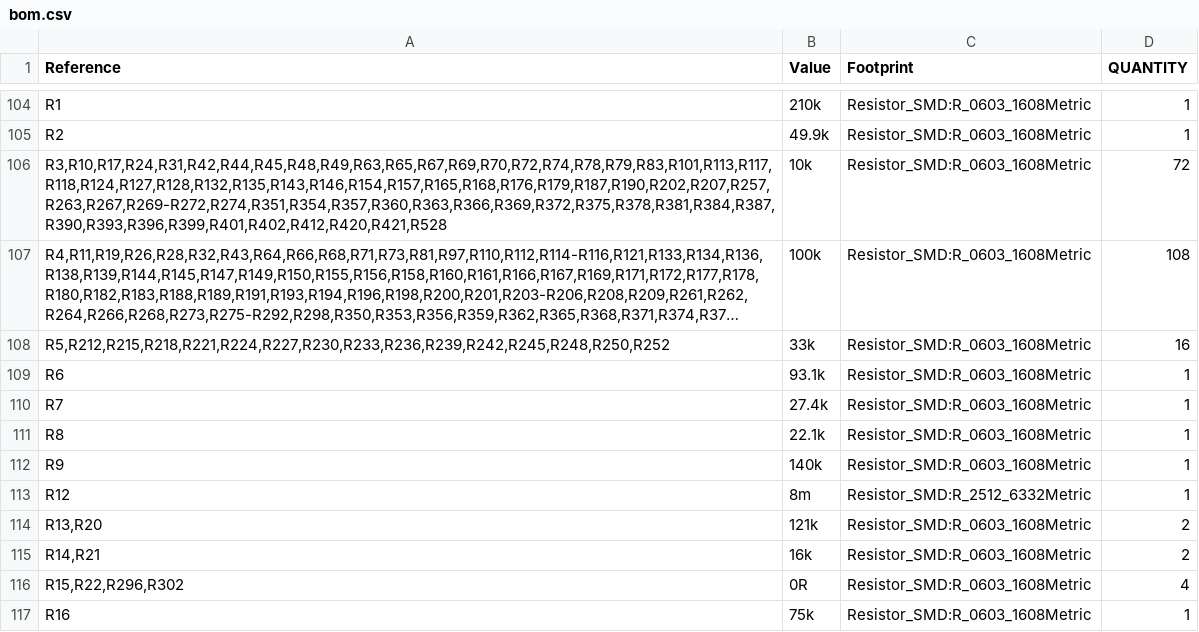
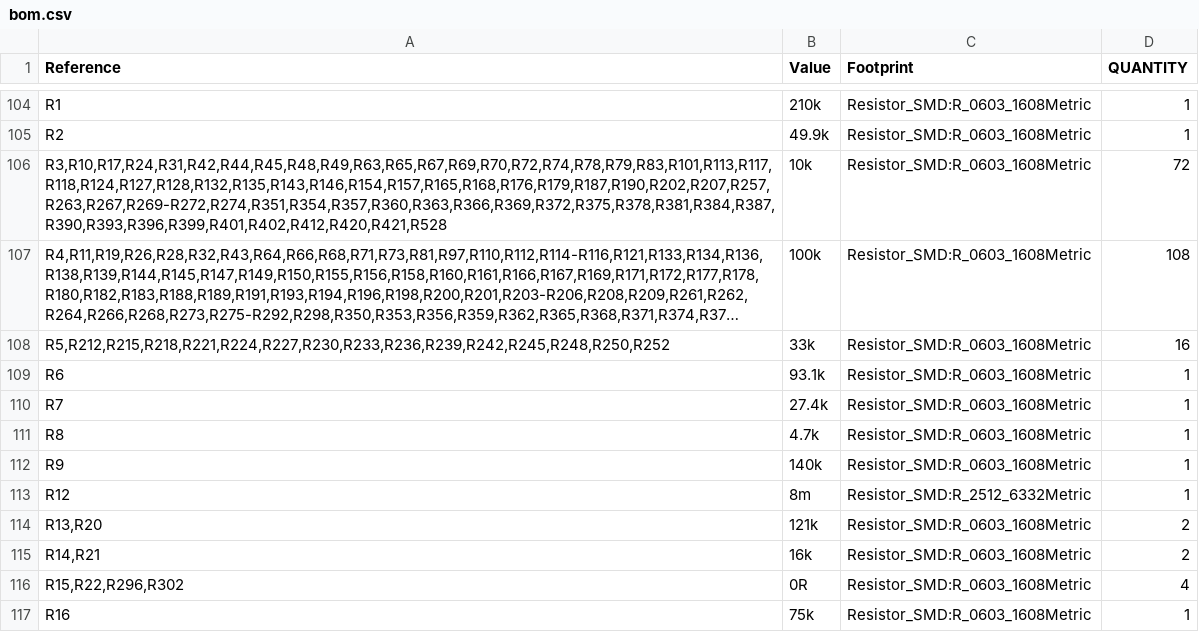
Before and after one commit to Ethan-Poag/blackstart, a CSV file: mechanical/bom.csv, drawn as a sheet; only a part is shown, gaps mark what is left out; long unchanged cells end in ….

```diff
--- a/mechanical/bom.csv
+++ b/mechanical/bom.csv
@@ -110,3 +110,3 @@
 "R7","27.4k","Resistor_SMD:R_0603_1608Metric","1"
-"R8","22.1k","Resistor_SMD:R_0603_1608Metric","1"
+"R8","4.7k","Resistor_SMD:R_0603_1608Metric","1"
 "R9","140k","Resistor_SMD:R_0603_1608Metric","1"
```
Also changed, not shown: docs/genctl_bom.csv, 14 other files.
